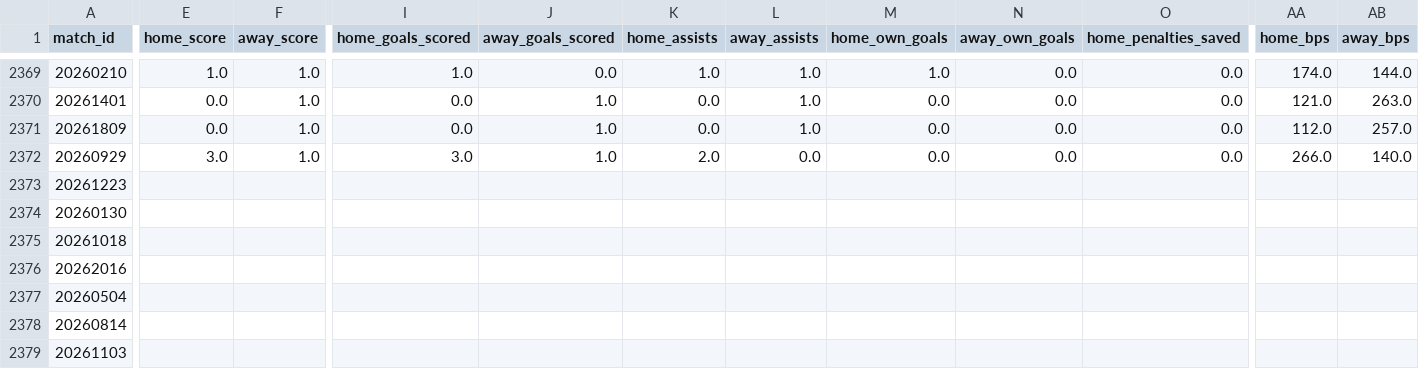
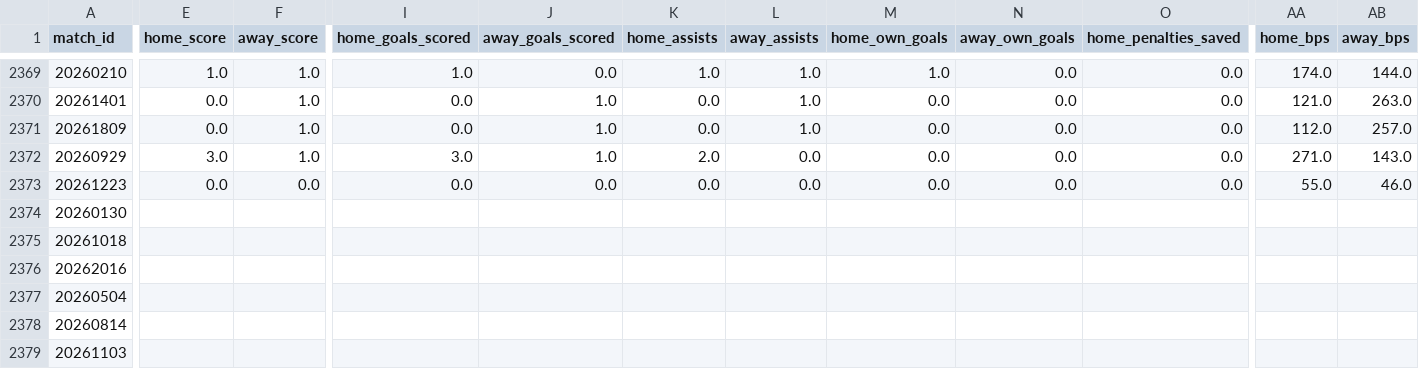
Before and after one commit to FabianMyrvang/FPL-Analytics, a CSV file: FPL_DATA/fact_fpl_fixture.csv, drawn as a sheet; only a part is shown, gaps mark what is left out; the diff covers the shown part only; the diff names each change by its address in the sheet, - before the commit and + after, or states it on an @@ line.

```diff
--- a/FPL_DATA/fact_fpl_fixture.csv
+++ b/FPL_DATA/fact_fpl_fixture.csv
-AA2372 (home_bps): 266.0
+AA2372 (home_bps): 271.0
-AB2372 (away_bps): 140.0
+AB2372 (away_bps): 143.0
-E2373 (home_score): (empty)
+E2373 (home_score): 0.0
-F2373 (away_score): (empty)
+F2373 (away_score): 0.0
-I2373 (home_goals_scored): (empty)
+I2373 (home_goals_scored): 0.0
-J2373 (away_goals_scored): (empty)
+J2373 (away_goals_scored): 0.0
-K2373 (home_assists): (empty)
+K2373 (home_assists): 0.0
-L2373 (away_assists): (empty)
+L2373 (away_assists): 0.0
-M2373 (home_own_goals): (empty)
+M2373 (home_own_goals): 0.0
-N2373 (away_own_goals): (empty)
+N2373 (away_own_goals): 0.0
-O2373 (home_penalties_saved): (empty)
+O2373 (home_penalties_saved): 0.0
-AA2373 (home_bps): (empty)
+AA2373 (home_bps): 55.0
-AB2373 (away_bps): (empty)
+AB2373 (away_bps): 46.0
```
Also changed, not shown: 11 edited cells elsewhere in this file, FPL_DATA/fact_detailed_fixture.csv, FPL_DATA/fact_player_next_fixtures.csv, 1 other file.
